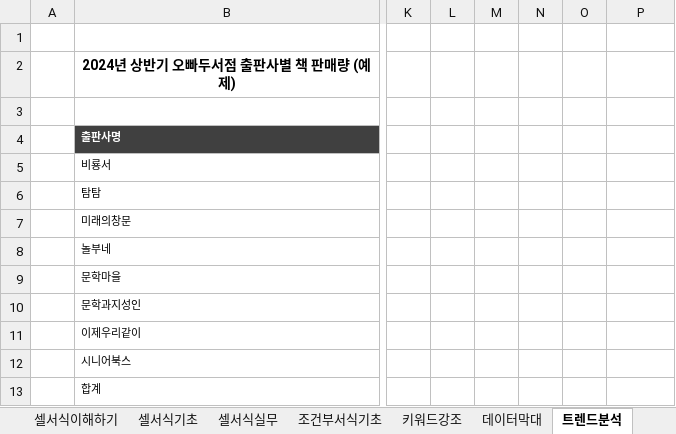
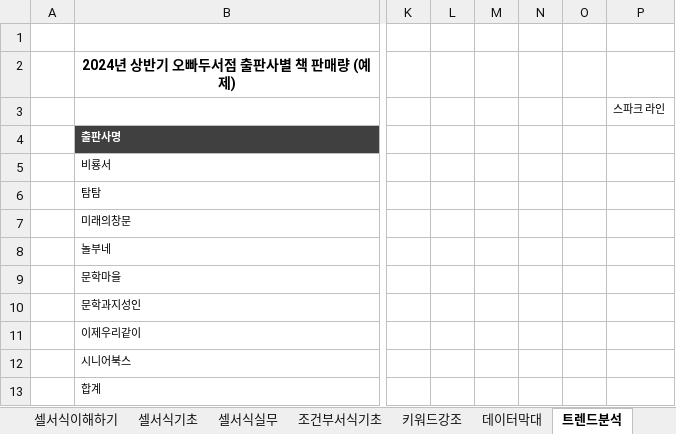
Before and after one commit to choiminjun94/Excel_study, an Excel workbook: 01)_엑셀기초/엑셀 기초 총정리 특강 1-2.xlsx, sheet 트렌드분석, drawn as a sheet; only a part is shown, gaps mark what is left out; values as stored, in another font and other column widths than the file's, no borders; charts and pictures not drawn; the diff names each change by its address in the sheet, - before the commit and + after, or states it on an @@ line.

```diff
--- a/01)_엑셀기초/엑셀 기초 총정리 특강 1-2.xlsx (sheet 트렌드분석)
+++ b/01)_엑셀기초/엑셀 기초 총정리 특강 1-2.xlsx (sheet 트렌드분석)
-P3: (empty)
+P3: 스파크 라인
```
Also changed, not shown: sheet 데이터막대, sheet 아이콘강조, sheet 조건부서식기초, sheet 키워드강조, charts or pictures, 1 other file.
